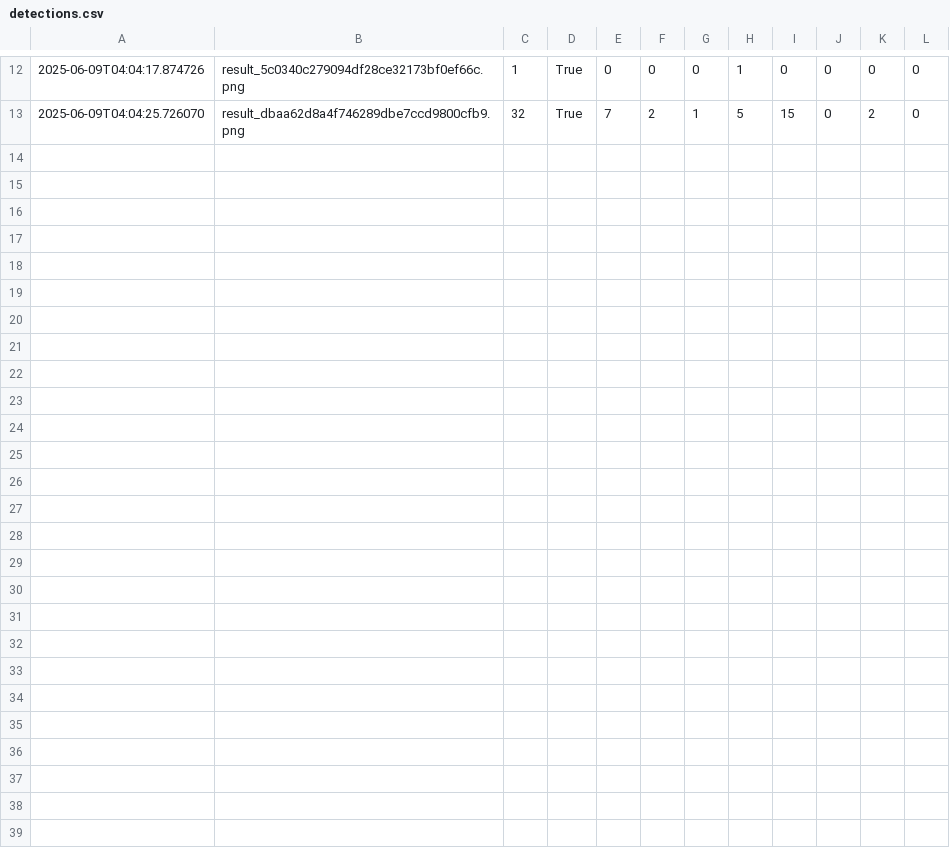
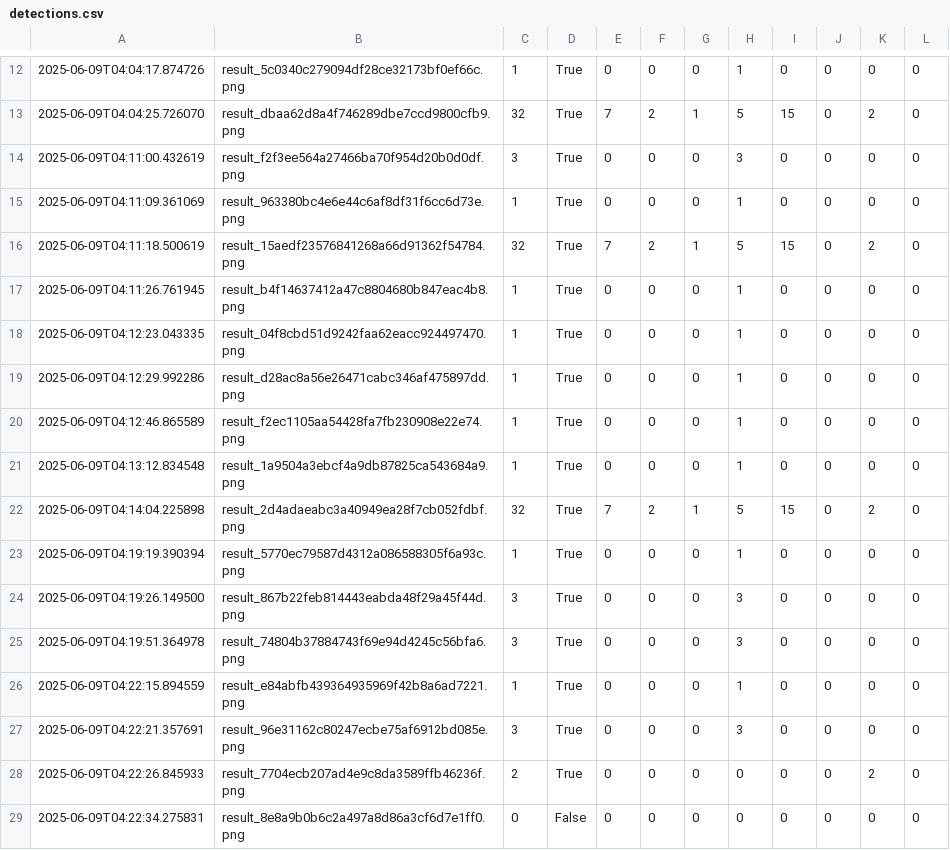
Before and after one commit to RONALDMASLOG2024-2025/eduscopeai_project, a CSV file: EduScopeAI_V2/detections.csv, drawn as a sheet; only a part is shown, gaps mark what is left out.

```diff
--- a/EduScopeAI_V2/detections.csv
+++ b/EduScopeAI_V2/detections.csv
@@ -13 +13,17 @@
 2025-06-09T04:04:25.726070,result_dbaa62d8a4f746289dbe7ccd9800cfb9.png,32,True,7,2,1,5,15,0,2,0
+2025-06-09T04:11:00.432619,result_f2f3ee564a27466ba70f954d20b0d0df.png,3,True,0,0,0,3,0,0,0,0
+2025-06-09T04:11:09.361069,result_963380bc4e6e44c6af8df31f6cc6d73e.png,1,True,0,0,0,1,0,0,0,0
+2025-06-09T04:11:18.500619,result_15aedf23576841268a66d91362f54784.png,32,True,7,2,1,5,15,0,2,0
+2025-06-09T04:11:26.761945,result_b4f14637412a47c8804680b847eac4b8.png,1,True,0,0,0,1,0,0,0,0
+2025-06-09T04:12:23.043335,result_04f8cbd51d9242faa62eacc924497470.png,1,True,0,0,0,1,0,0,0,0
+2025-06-09T04:12:29.992286,result_d28ac8a56e26471cabc346af475897dd.png,1,True,0,0,0,1,0,0,0,0
+2025-06-09T04:12:46.865589,result_f2ec1105aa54428fa7fb230908e22e74.png,1,True,0,0,0,1,0,0,0,0
+2025-06-09T04:13:12.834548,result_1a9504a3ebcf4a9db87825ca543684a9.png,1,True,0,0,0,1,0,0,0,0
+2025-06-09T04:14:04.225898,result_2d4adaeabc3a40949ea28f7cb052fdbf.png,32,True,7,2,1,5,15,0,2,0
+2025-06-09T04:19:19.390394,result_5770ec79587d4312a086588305f6a93c.png,1,True,0,0,0,1,0,0,0,0
+2025-06-09T04:19:26.149500,result_867b22feb814443eabda48f29a45f44d.png,3,True,0,0,0,3,0,0,0,0
+2025-06-09T04:19:51.364978,result_74804b37884743f69e94d4245c56bfa6.png,3,True,0,0,0,3,0,0,0,0
+2025-06-09T04:22:15.894559,result_e84abfb439364935969f42b8a6ad7221.png,1,True,0,0,0,1,0,0,0,0
+2025-06-09T04:22:21.357691,result_96e31162c80247ecbe75af6912bd085e.png,3,True,0,0,0,3,0,0,0,0
+2025-06-09T04:22:26.845933,result_7704ecb207ad4e9c8da3589ffb46236f.png,2,True,0,0,0,0,0,0,2,0
+2025-06-09T04:22:34.275831,result_8e8a9b0b6c2a497a8d86a3cf6d7e1ff0.png,0,False,0,0,0,0,0,0,0,0
```
Also changed, not shown: 39 other files.
